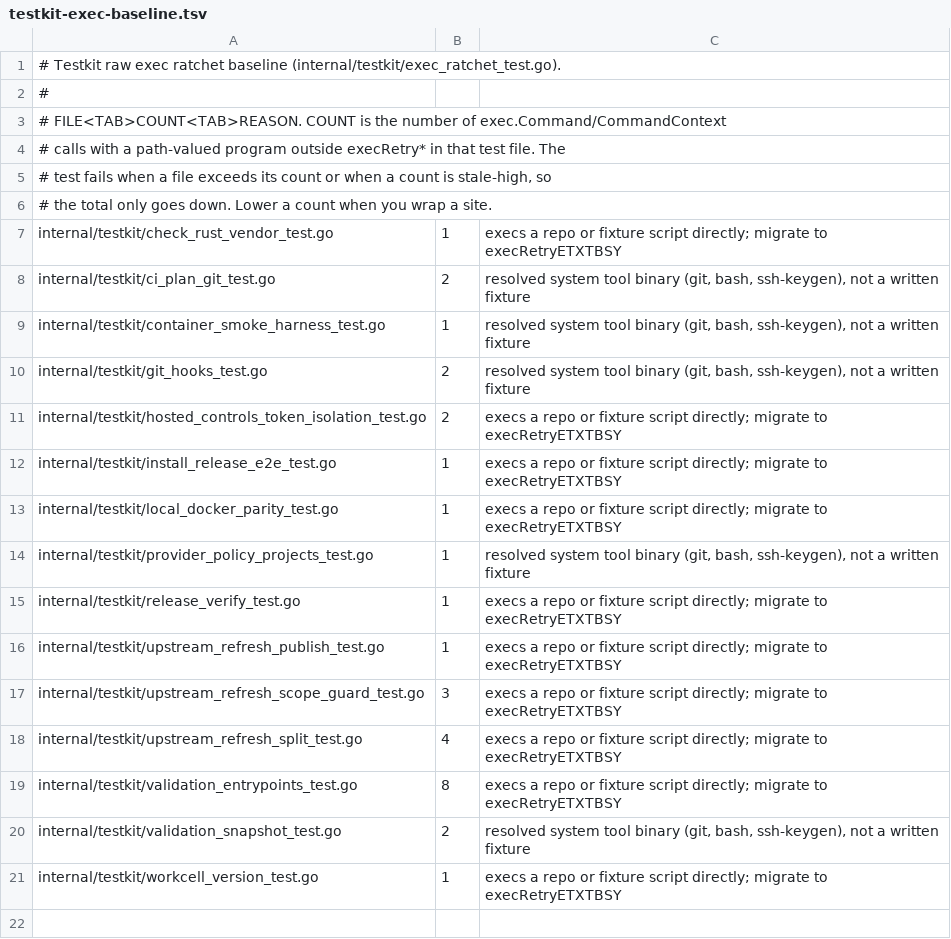
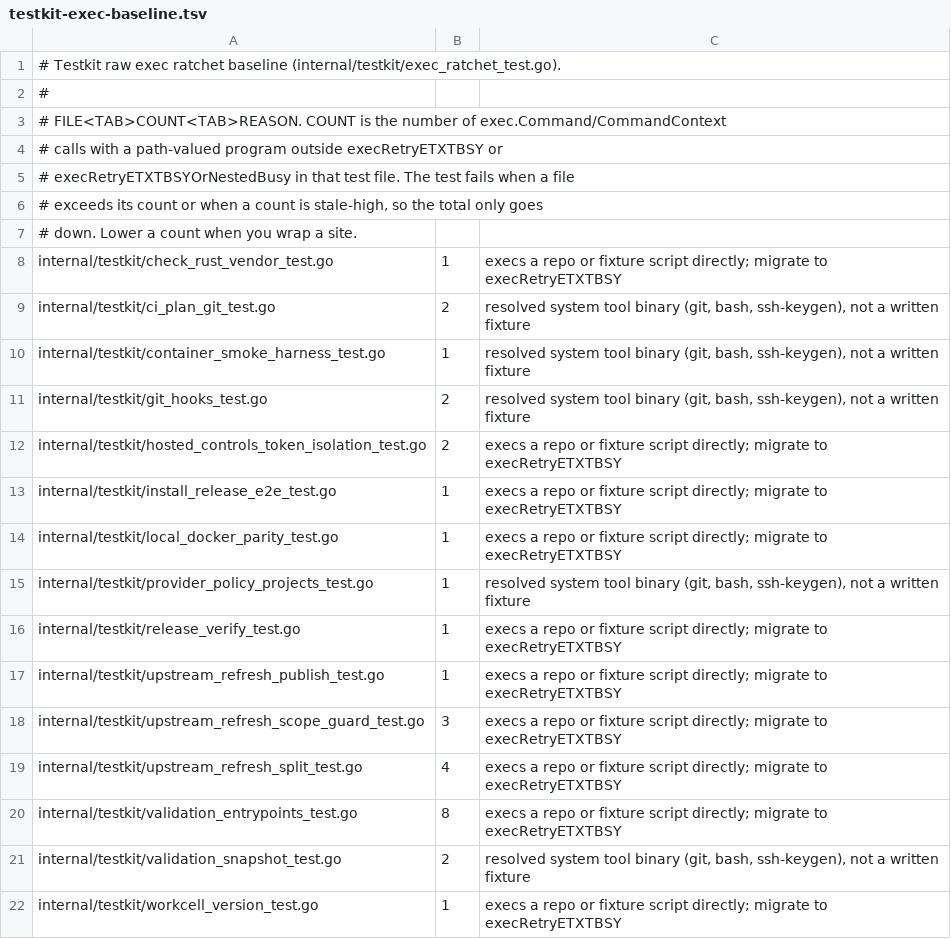
Before and after one commit to omkhar/workcell, a TSV file: policy/testkit-exec-baseline.tsv, drawn as a sheet.

```diff
--- a/policy/testkit-exec-baseline.tsv
+++ b/policy/testkit-exec-baseline.tsv
@@ -3,5 +3,6 @@
 # FILE<TAB>COUNT<TAB>REASON. COUNT is the number of exec.Command/CommandContext
-# calls with a path-valued program outside execRetry* in that test file. The
-# test fails when a file exceeds its count or when a count is stale-high, so
-# the total only goes down. Lower a count when you wrap a site.
+# calls with a path-valued program outside execRetryETXTBSY or
+# execRetryETXTBSYOrNestedBusy in that test file. The test fails when a file
+# exceeds its count or when a count is stale-high, so the total only goes
+# down. Lower a count when you wrap a site.
 internal/testkit/check_rust_vendor_test.go	1	execs a repo or fixture script directly; migrate to execRetryETXTBSY
```
Also changed, not shown: 1 other file.
